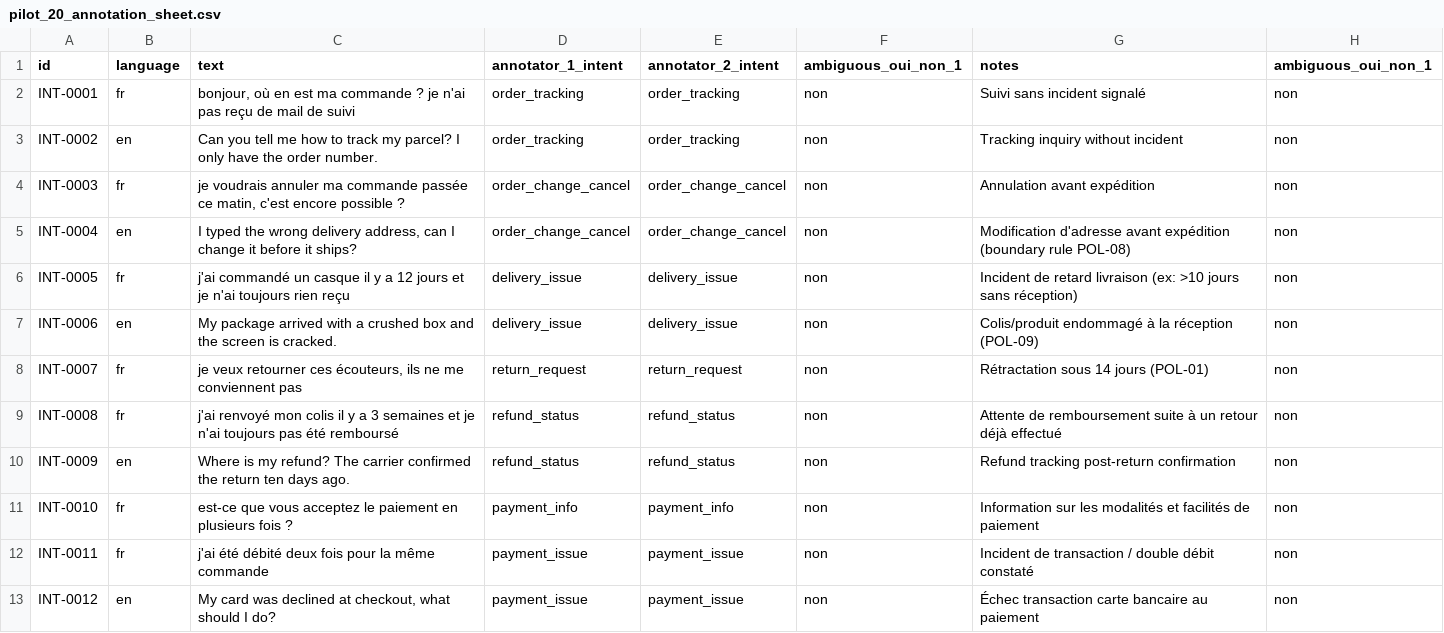
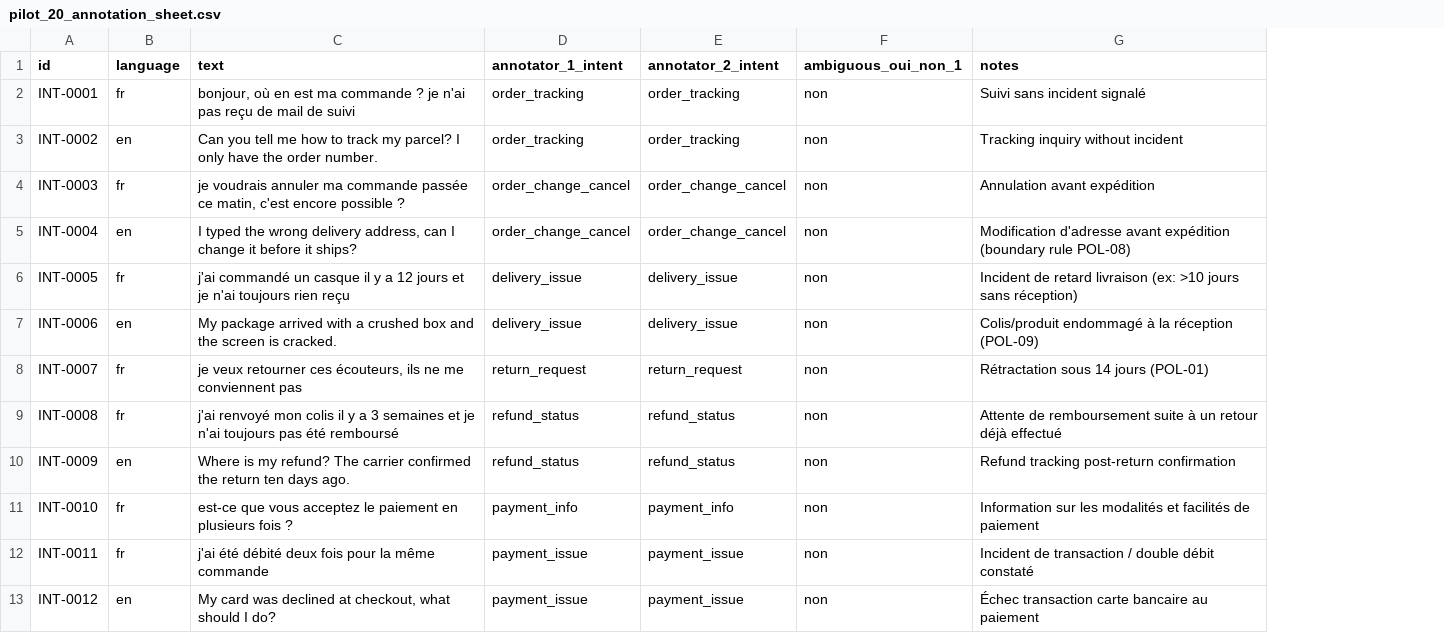
Before and after one commit to Houcineaberhache/Projet-Data-Science-SupportAI, a CSV file: data/annotations/pilot_20_annotation_sheet.csv, drawn as a sheet; only a part is shown; the diff names each change by its address in the sheet, - before the commit and + after, or states it on an @@ line.

Commit message:
feat(data): complete intent annotations and RAG evaluation deliverables
Add blind annotation sheets, single-annotator intent dataset, RAG/robustness evaluation sets, validators, tests, reports, dataset card and repository agent instructions.

```diff
--- a/data/annotations/pilot_20_annotation_sheet.csv
+++ b/data/annotations/pilot_20_annotation_sheet.csv
-column H (ambiguous_oui_non_1), rows 2-13: all non
```
Also changed, not shown: 26 other files.
